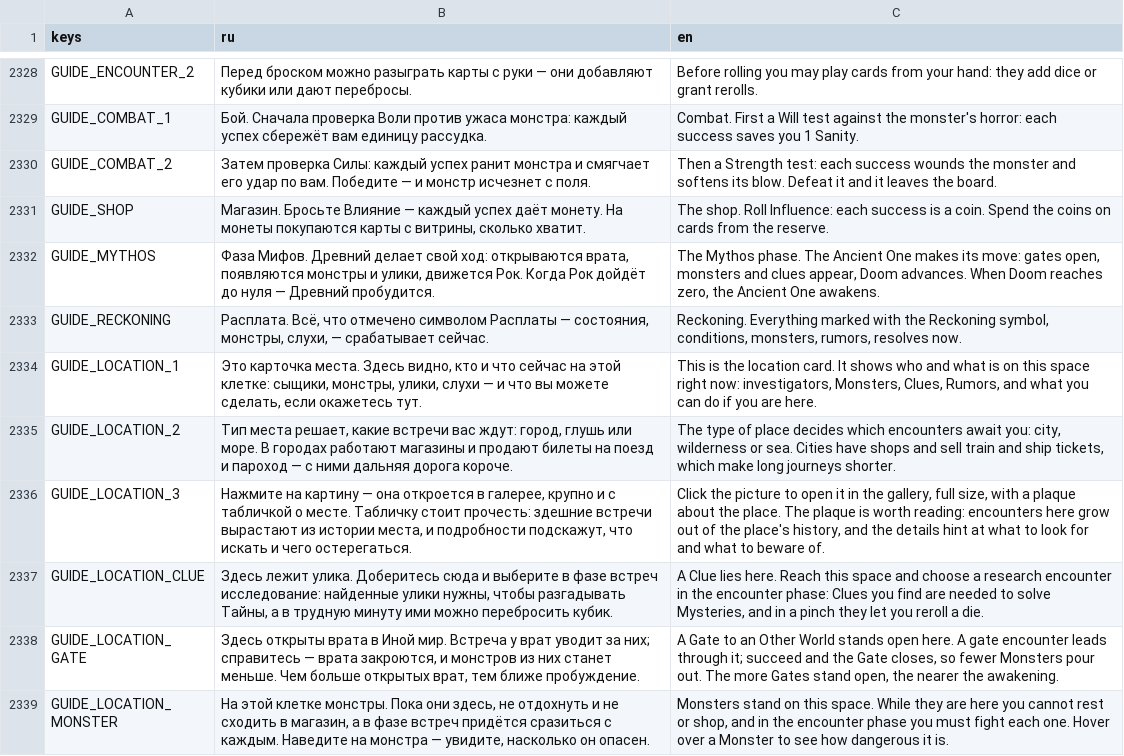
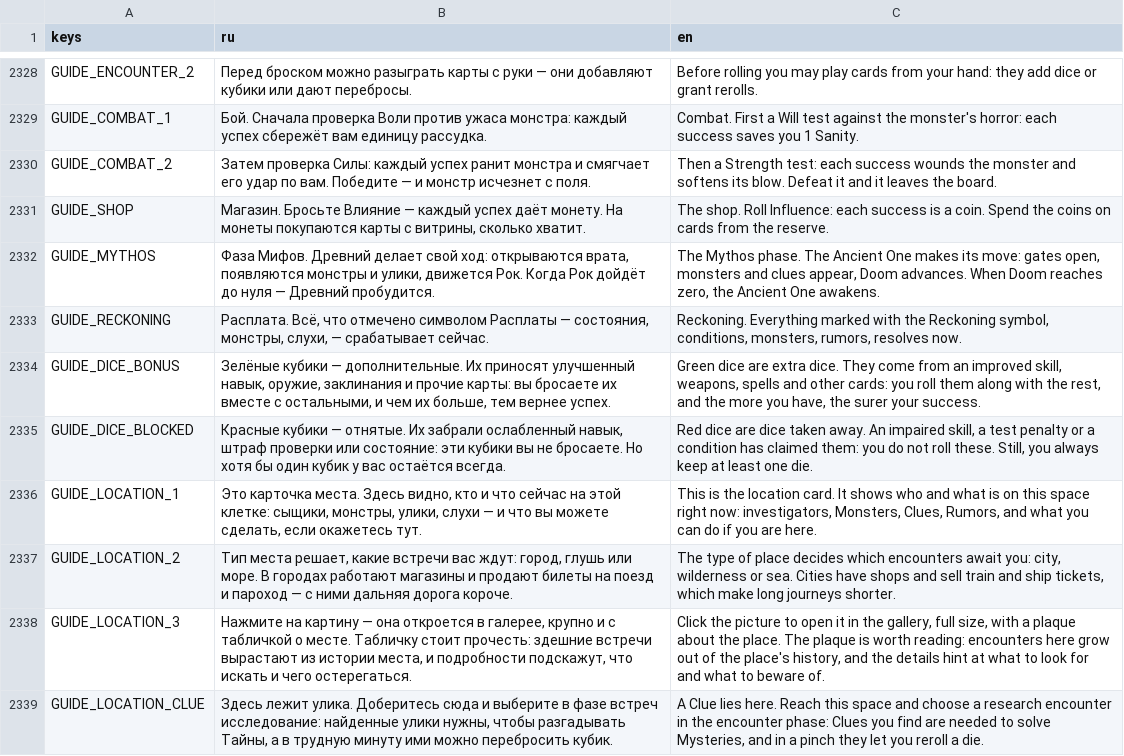
Before and after one commit to fatuk/dark-omens-godot, a CSV file: assets/i18n/translations.csv, drawn as a sheet; only a part is shown, gaps mark what is left out; the shorter side is filled out with more unchanged rows.

```diff
--- a/assets/i18n/translations.csv
+++ b/assets/i18n/translations.csv
@@ -2333,2 +2333,4 @@ GUIDE_MYTHOS,"Фаза Мифов. Древний делает свой ход:
 GUIDE_RECKONING,"Расплата. Всё, что отмечено символом Расплаты — состояния, монстры, слухи, — срабатывает сейчас.","Reckoning. Everything marked with the Reckoning symbol, conditions, monsters, rumors, resolves now."
+GUIDE_DICE_BONUS,"Зелёные кубики — дополнительные. Их приносят улучшенный навык, оружие, заклинания и прочие карты: вы бросаете их вместе с остальными, и чем их больше, тем вернее успех.","Green dice are extra dice. They come from an improved skill, weapons, spells and other cards: you roll them along with the rest, and the more you have, the surer your success."
+GUIDE_DICE_BLOCKED,"Красные кубики — отнятые. Их забрали ослабленный навык, штраф проверки или состояние: эти кубики вы не бросаете. Но хотя бы один кубик у вас остаётся всегда.","Red dice are dice taken away. An impaired skill, a test penalty or a condition has claimed them: you do not roll these. Still, you always keep at least one die."
 GUIDE_LOCATION_1,"Это карточка места. Здесь видно, кто и что сейчас на этой клетке: сыщики, монстры, улики, слухи — и что вы можете сделать, если окажетесь тут.","This is the location card. It shows who and what is on this space right now: investigators, Monsters, Clues, Rumors, and what you can do if you are here."
```
Also changed, not shown: 7 other files.
